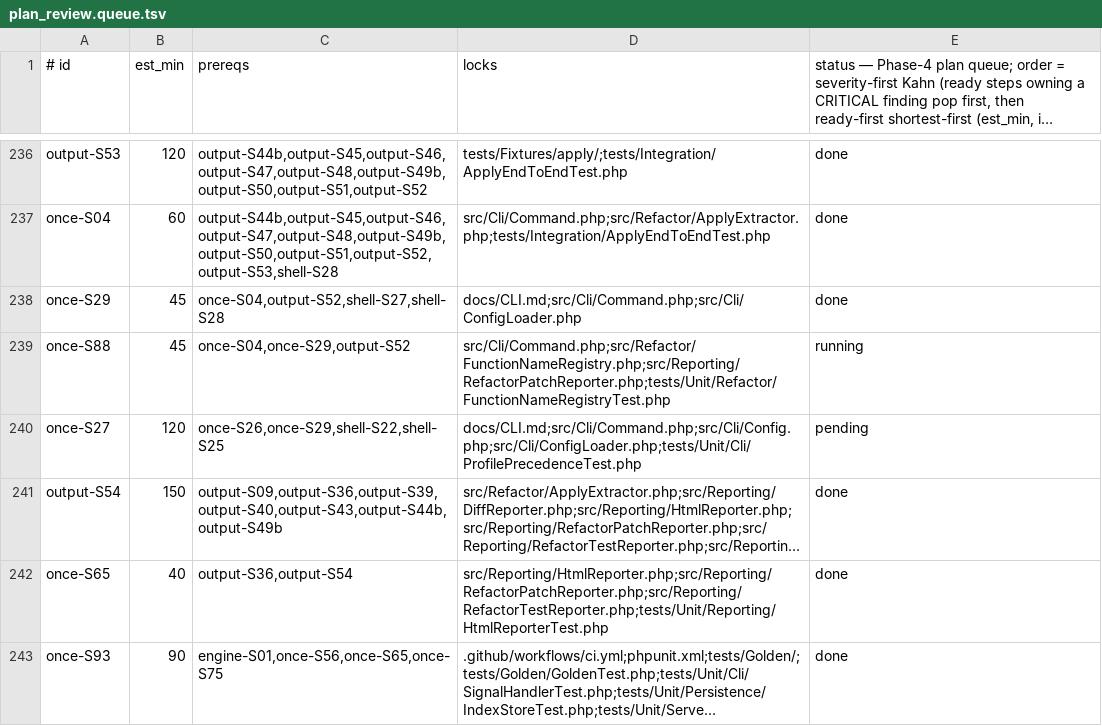
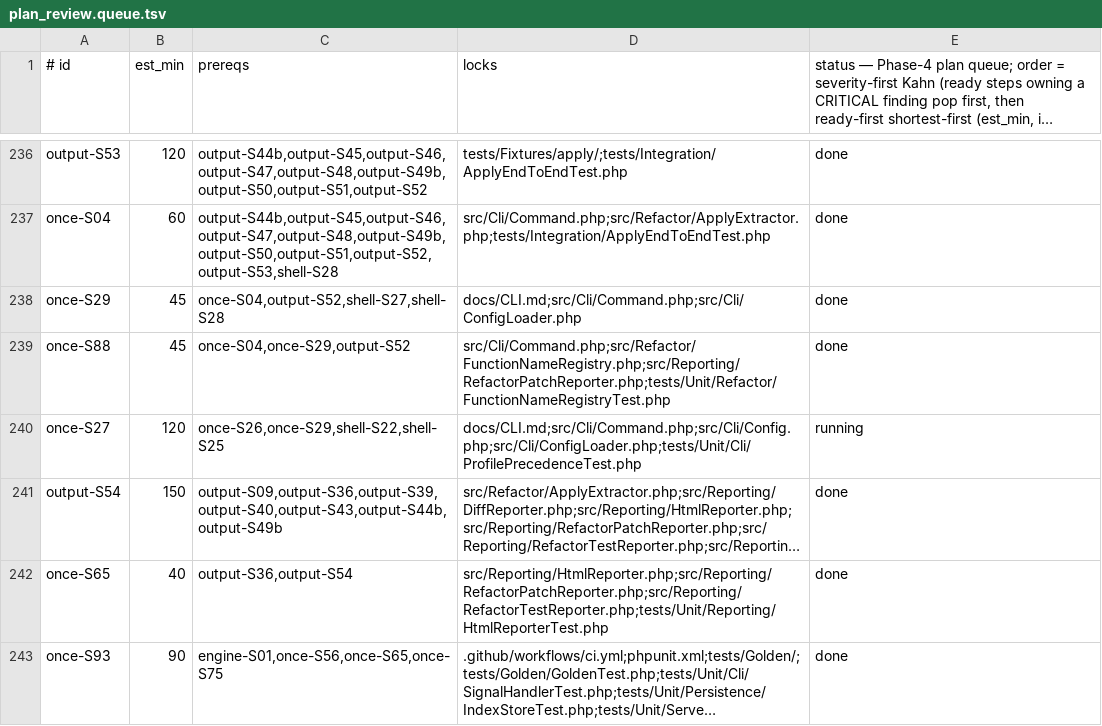
Before and after one commit to detain/php-dup-finder, a TSV file: plan_review.queue.tsv, drawn as a sheet; only a part is shown, gaps mark what is left out; long unchanged cells end in …; the diff names each change by its address in the sheet, - before the commit and + after, or states it on an @@ line.

Commit message:
orch: once-S88 closed (r1 APPROVE + excursion post-sanction); fire once-S27 final row

```diff
--- a/plan_review.queue.tsv
+++ b/plan_review.queue.tsv
-E239: running
+E239: done
-E240: pending
+E240: running
```
